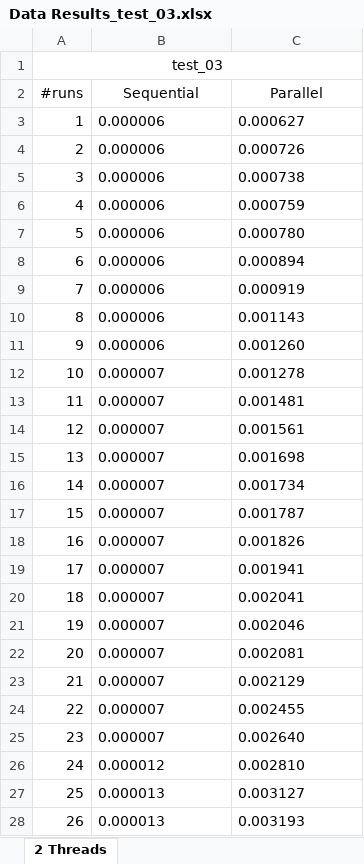
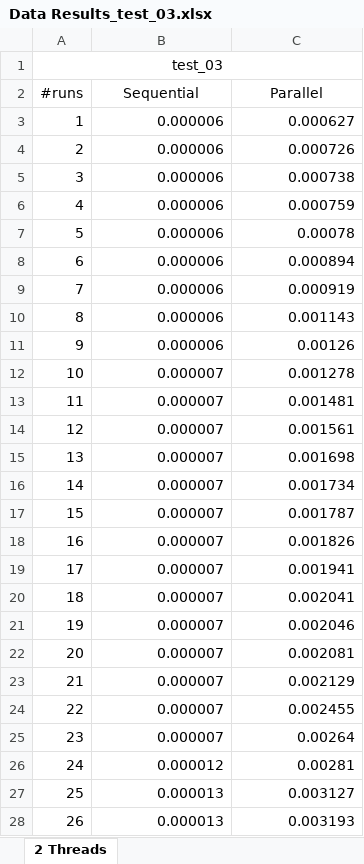
Before and after one commit to gb-moura/cp2020-2021_g26_45616_52360_52393, an Excel workbook: Data Results_test_03.xlsx, sheet 2 Threads, drawn as a sheet; only a part is shown; values as stored, in another font and other column widths than the file's, no borders; the diff covers the shown part only; the diff names each change by its address in the sheet, - before the commit and + after, or states it on an @@ line.

```diff
--- a/Data Results_test_03.xlsx (sheet 2 Threads)
+++ b/Data Results_test_03.xlsx (sheet 2 Threads)
-B3:C28 alignment: left
+B3:C28 alignment: right
-C7 (Parallel): 0.000780
+C7 (Parallel): 0.00078
-C11 (Parallel): 0.001260
+C11 (Parallel): 0.00126
-C25 (Parallel): 0.002640
+C25 (Parallel): 0.00264
-C26 (Parallel): 0.002810
+C26 (Parallel): 0.00281
```
Also changed, not shown: 2 added rows, 1 edited cell and cell formats elsewhere in this sheet, Data Results_test_01.xlsx, Data Results_test_04.xlsx, 7 other files.
